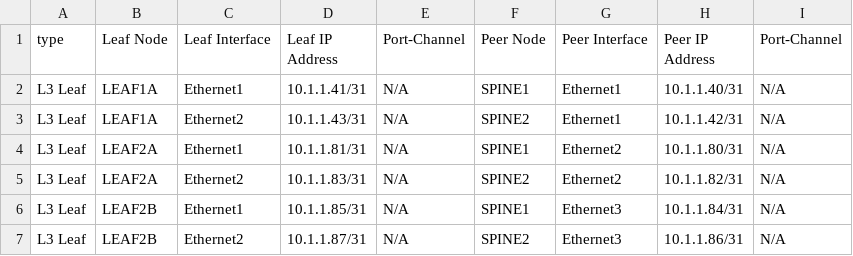
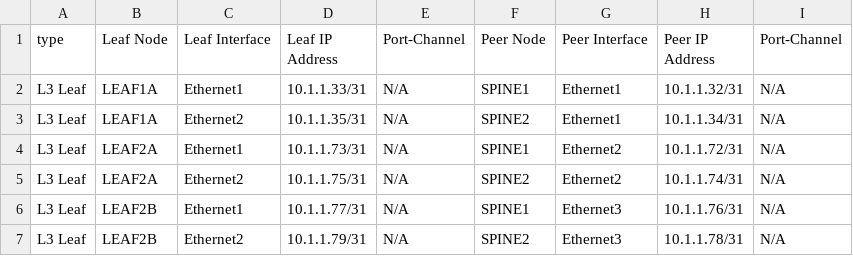
Before and after one commit to aristanetworks/netdevops-examples, a CSV file: ansible/evpn-webinar-june-11/documentation/DC1_FABRIC/DC1_FABRIC-p2p-links.csv, drawn as a sheet.

```diff
--- a/ansible/evpn-webinar-june-11/documentation/DC1_FABRIC/DC1_FABRIC-p2p-links.csv
+++ b/ansible/evpn-webinar-june-11/documentation/DC1_FABRIC/DC1_FABRIC-p2p-links.csv
@@ -1,7 +1,7 @@
 type, Leaf Node,Leaf Interface,Leaf IP Address,Port-Channel,Peer Node,Peer Interface,Peer IP Address,Port-Channel
-L3 Leaf,LEAF1A,Ethernet1,10.1.1.41/31,N/A,SPINE1,Ethernet1,10.1.1.40/31,N/A
-L3 Leaf,LEAF1A,Ethernet2,10.1.1.43/31,N/A,SPINE2,Ethernet1,10.1.1.42/31,N/A
-L3 Leaf,LEAF2A,Ethernet1,10.1.1.81/31,N/A,SPINE1,Ethernet2,10.1.1.80/31,N/A
-L3 Leaf,LEAF2A,Ethernet2,10.1.1.83/31,N/A,SPINE2,Ethernet2,10.1.1.82/31,N/A
-L3 Leaf,LEAF2B,Ethernet1,10.1.1.85/31,N/A,SPINE1,Ethernet3,10.1.1.84/31,N/A
-L3 Leaf,LEAF2B,Ethernet2,10.1.1.87/31,N/A,SPINE2,Ethernet3,10.1.1.86/31,N/A
+L3 Leaf,LEAF1A,Ethernet1,10.1.1.33/31,N/A,SPINE1,Ethernet1,10.1.1.32/31,N/A
+L3 Leaf,LEAF1A,Ethernet2,10.1.1.35/31,N/A,SPINE2,Ethernet1,10.1.1.34/31,N/A
+L3 Leaf,LEAF2A,Ethernet1,10.1.1.73/31,N/A,SPINE1,Ethernet2,10.1.1.72/31,N/A
+L3 Leaf,LEAF2A,Ethernet2,10.1.1.75/31,N/A,SPINE2,Ethernet2,10.1.1.74/31,N/A
+L3 Leaf,LEAF2B,Ethernet1,10.1.1.77/31,N/A,SPINE1,Ethernet3,10.1.1.76/31,N/A
+L3 Leaf,LEAF2B,Ethernet2,10.1.1.79/31,N/A,SPINE2,Ethernet3,10.1.1.78/31,N/A
```
Also changed, not shown: 21 other files.
